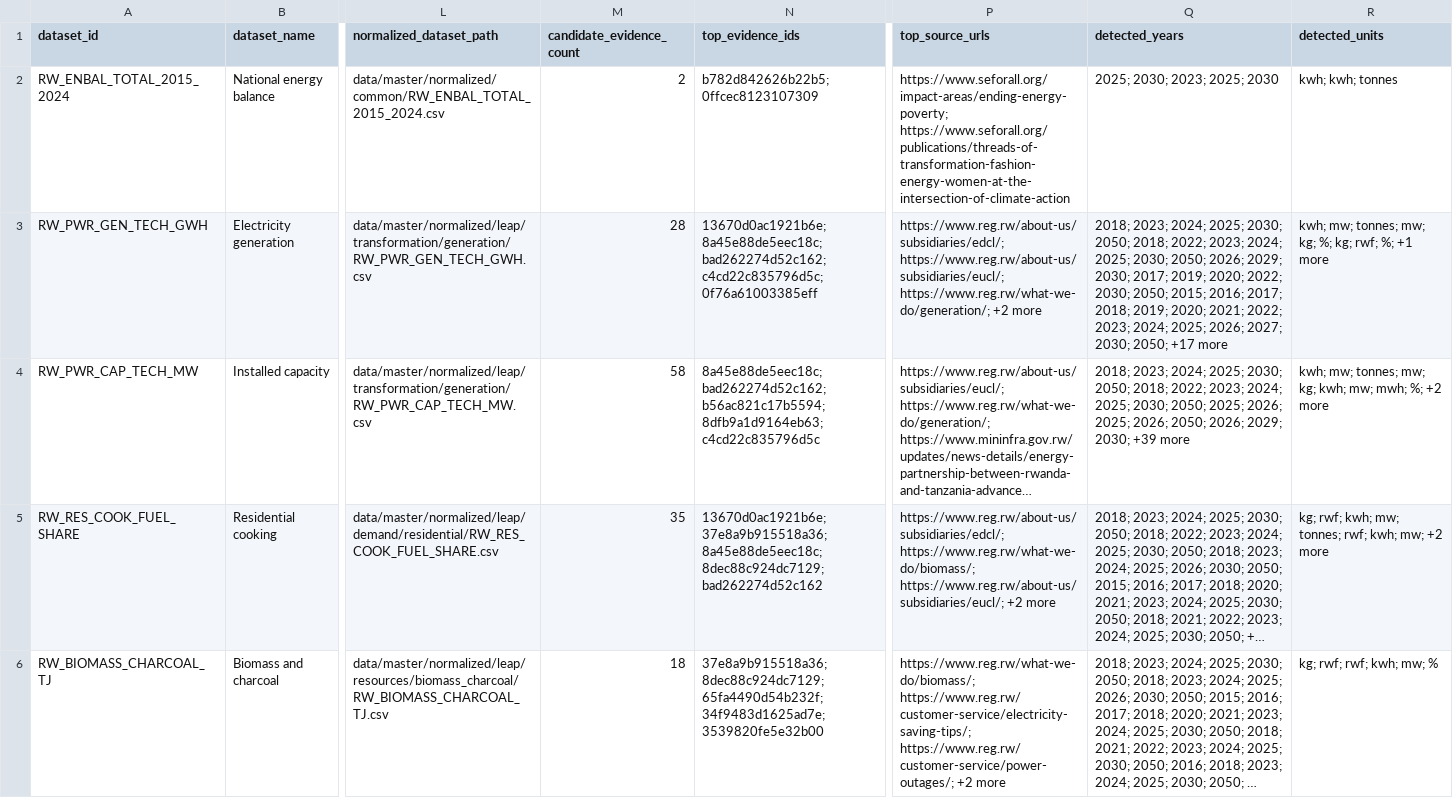
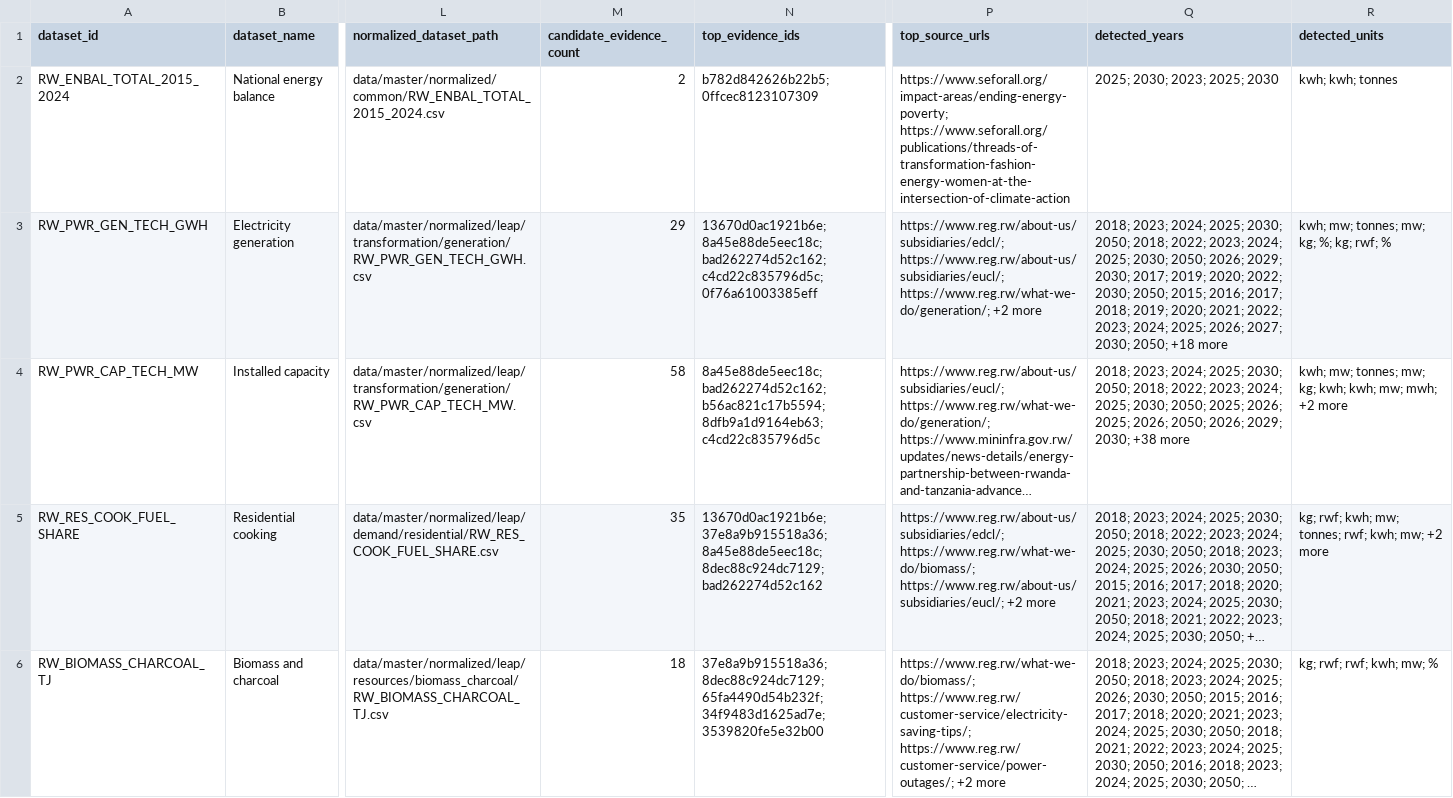
Before and after one commit to Naphymoro/energim-data-hub, a CSV file: data/master/exports/csv/leap_model_input_queue.csv, drawn as a sheet; only a part is shown, gaps mark what is left out; long unchanged cells end in …; the diff covers the shown part only; the diff names each change by its address in the sheet, - before the commit and + after, or states it on an @@ line.

```diff
--- a/data/master/exports/csv/leap_model_input_queue.csv
+++ b/data/master/exports/csv/leap_model_input_queue.csv
-M3 (candidate_evidence_count): 28
+M3 (candidate_evidence_count): 29
-Q3 (detected_years): …2030; 2050; +17 more
+Q3 (detected_years): …2030; 2050; +18 more
-R3 (detected_units): kwh; mw; tonnes; mw; kg; %; kg; rwf; %; +1 more
+R3 (detected_units): kwh; mw; tonnes; mw; kg; %; kg; rwf; %
-Q4 (detected_years): …2029; 2030; +39 more
+Q4 (detected_years): …2029; 2030; +38 more
-R4 (detected_units): …kg; kwh; mw; mwh; %; +2 more
+R4 (detected_units): …kg; kwh; kwh; mw; mwh; +2 more
```
Also changed, not shown: 11 edited cells elsewhere in this file, data/master/candidate_evidence.csv, data/master/evidence/candidate_evidence.csv, 23 other files.
